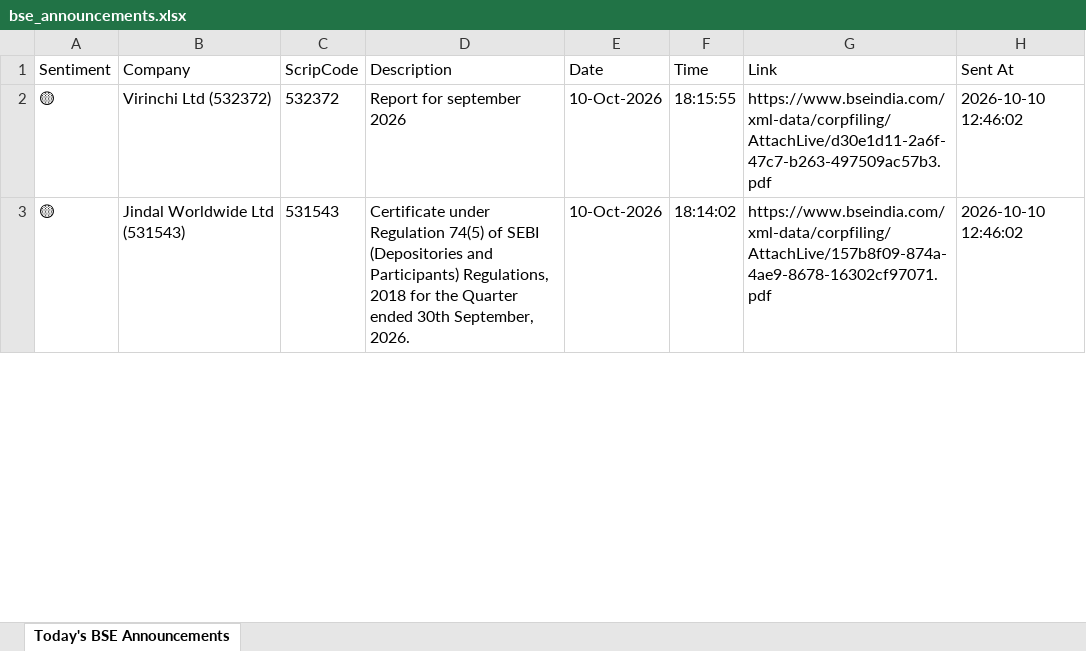
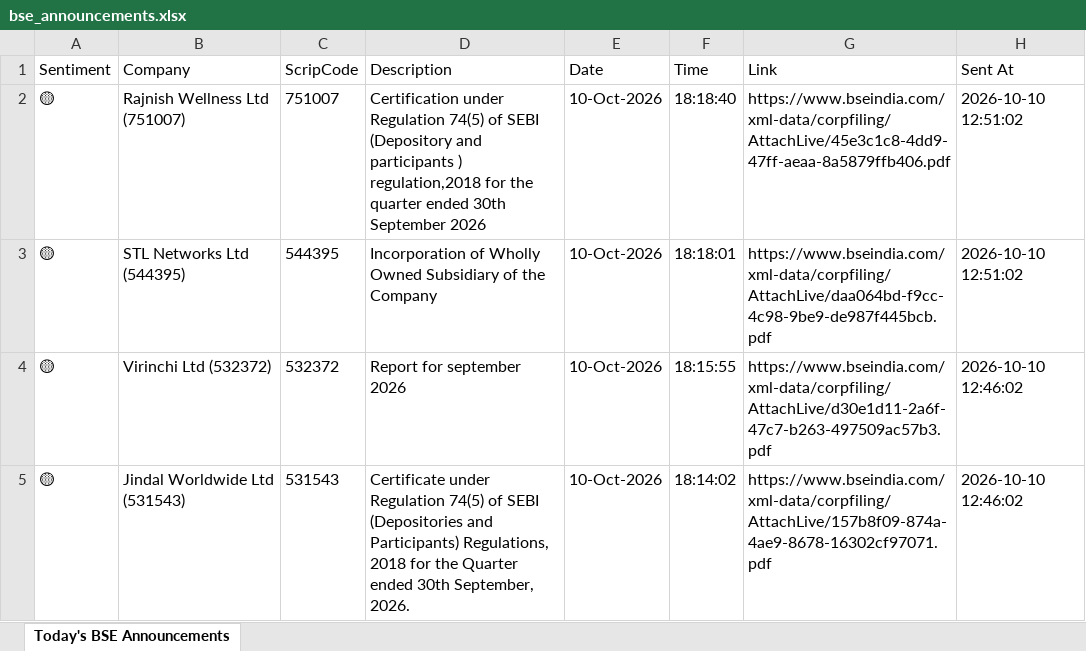
Before and after one commit to divy008/Levnse, an Excel workbook: bse_announcements.xlsx, sheet Today's BSE Announcements, drawn as a sheet; only a part is shown; values as stored, in another font and other column widths than the file's, no borders; the diff names each change by its address in the sheet, - before the commit and + after, or states it on an @@ line.

```diff
--- a/bse_announcements.xlsx (sheet Today's BSE Announcements)
+++ b/bse_announcements.xlsx (sheet Today's BSE Announcements)
+row 2: 🟡 | Rajnish Wellness Ltd (751007) | 751007 | Certification under Regulation 74(5) of SEBI (Depository and participants ) regulation,2018 for the quarter ended 30th September 2026 | 10-Oct-2026 | 18:18:40 | https://www.bseindia.com/xml-data/corpfiling/AttachLive/45e3c1c8-4dd9-47ff-aeaa-8a5879ffb406.pdf | 2026-10-10 12:51:02
+row 3: 🟡 | STL Networks Ltd (544395) | 544395 | Incorporation of Wholly Owned Subsidiary of the Company | 10-Oct-2026 | 18:18:01 | https://www.bseindia.com/xml-data/corpfiling/AttachLive/daa064bd-f9cc-4c98-9be9-de987f445bcb.pdf | 2026-10-10 12:51:02
```
Also changed, not shown: announcements.xlsx, 6 other files.
